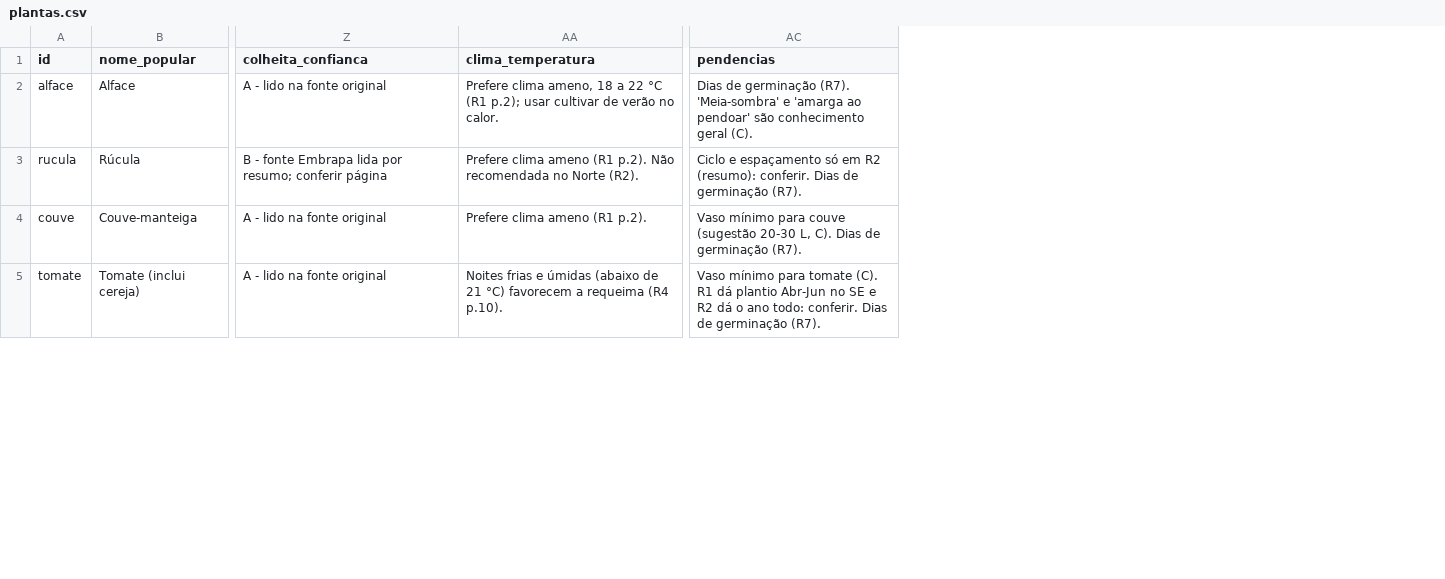
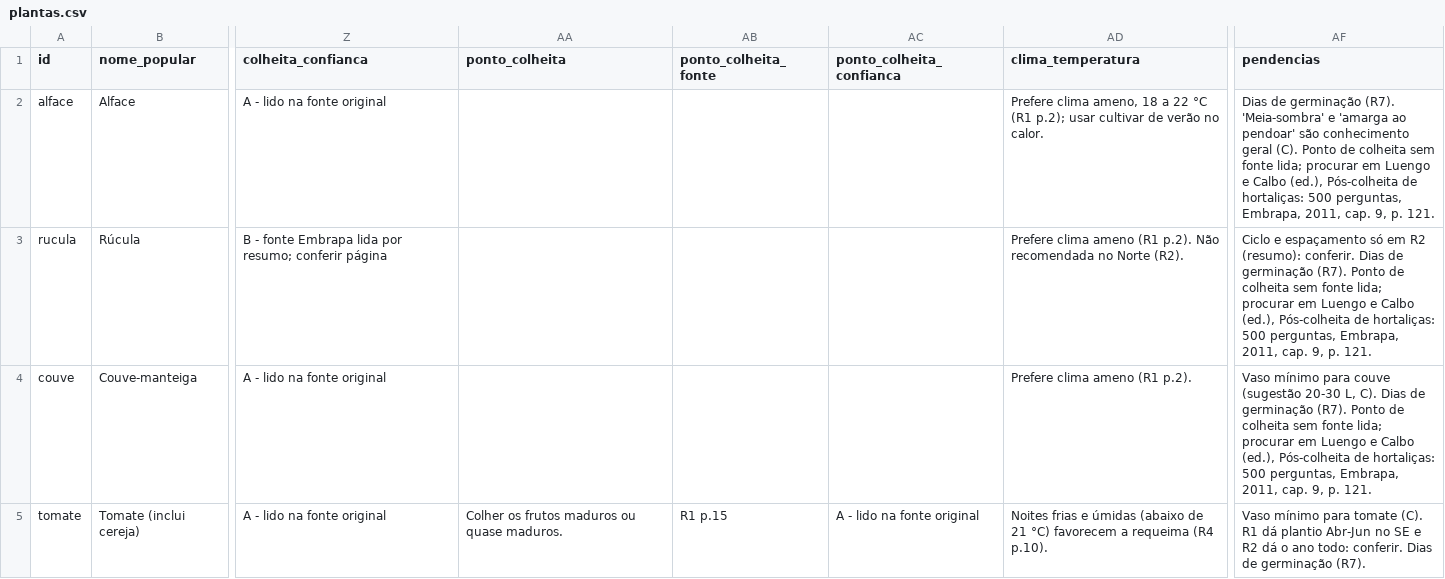
Before and after one commit to Misschance/Cultiva-, a CSV file: data/base-plantas/plantas.csv, drawn as a sheet; only a part is shown, gaps mark what is left out; addresses are those after the commit; the diff covers the shown part only; the diff names each change by its address in the sheet, - before the commit and + after, or states it on an @@ line.

```diff
--- a/data/base-plantas/plantas.csv
+++ b/data/base-plantas/plantas.csv
+column AA (ponto_colheita), row 5: Colher os frutos maduros ou quase maduros.
+column AB (ponto_colheita_fonte), row 5: R1 p.15
+column AC (ponto_colheita_confianca), row 5: A - lido na fonte original
-AF2 (pendencias): …geral (C).
+AF2 (pendencias): …geral (C). Ponto de colheita sem fonte lida; procurar em Luengo e Calbo (ed.), Pós-colheita de hortaliças: 500 perguntas, Embrapa, 2011, cap. 9, p. 121.
-AF3 (pendencias): …germinação (R7).
+AF3 (pendencias): …germinação (R7). Ponto de colheita sem fonte lida; procurar em Luengo e Calbo (ed.), Pós-colheita de hortaliças: 500 perguntas, Embrapa, 2011, cap. 9, p. 121.
-AF4 (pendencias): …germinação (R7).
+AF4 (pendencias): …germinação (R7). Ponto de colheita sem fonte lida; procurar em Luengo e Calbo (ed.), Pós-colheita de hortaliças: 500 perguntas, Embrapa, 2011, cap. 9, p. 121.
```
Also changed, not shown: 5 edited cells elsewhere in this file, data/base-plantas/fases.csv, 7 other files.
